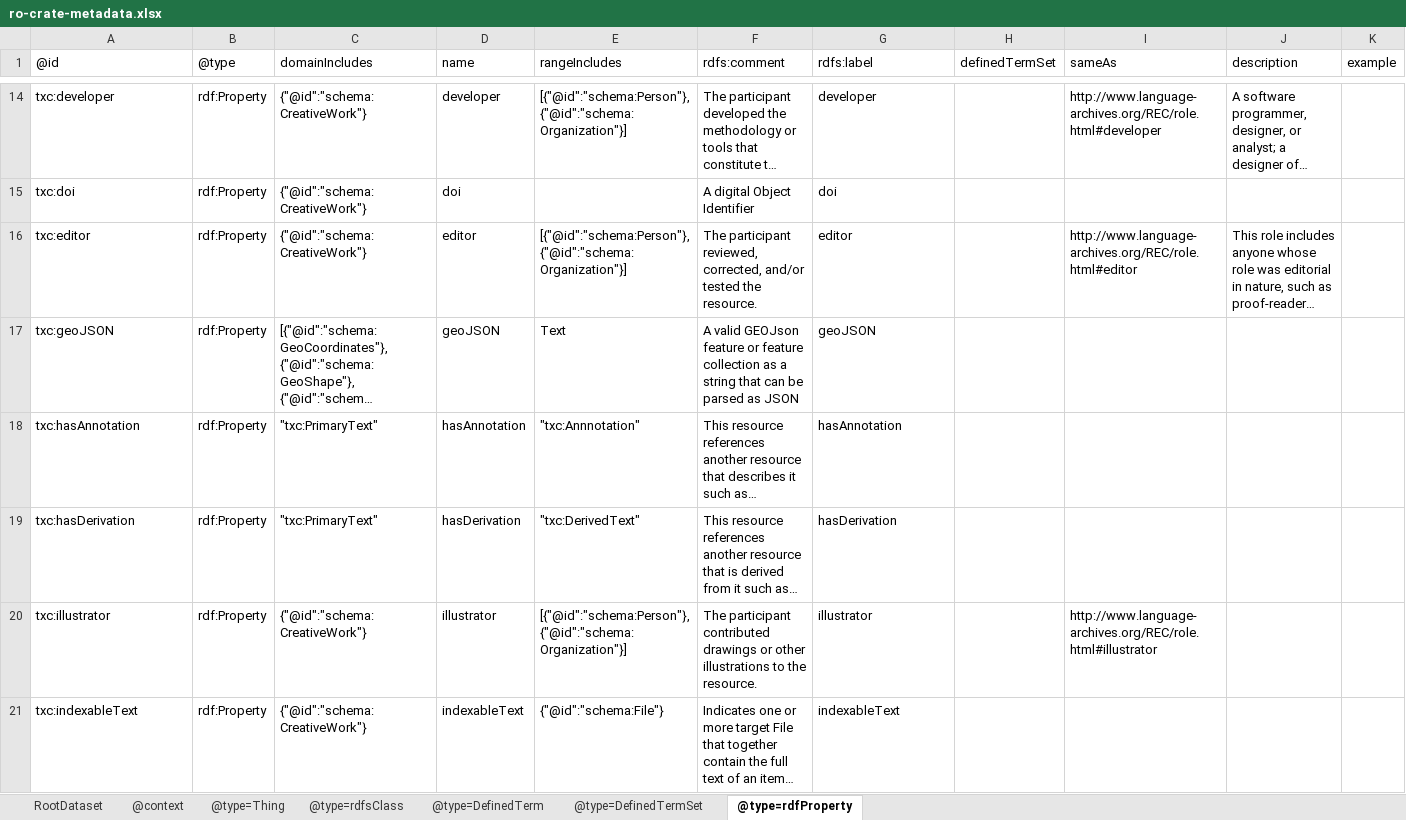
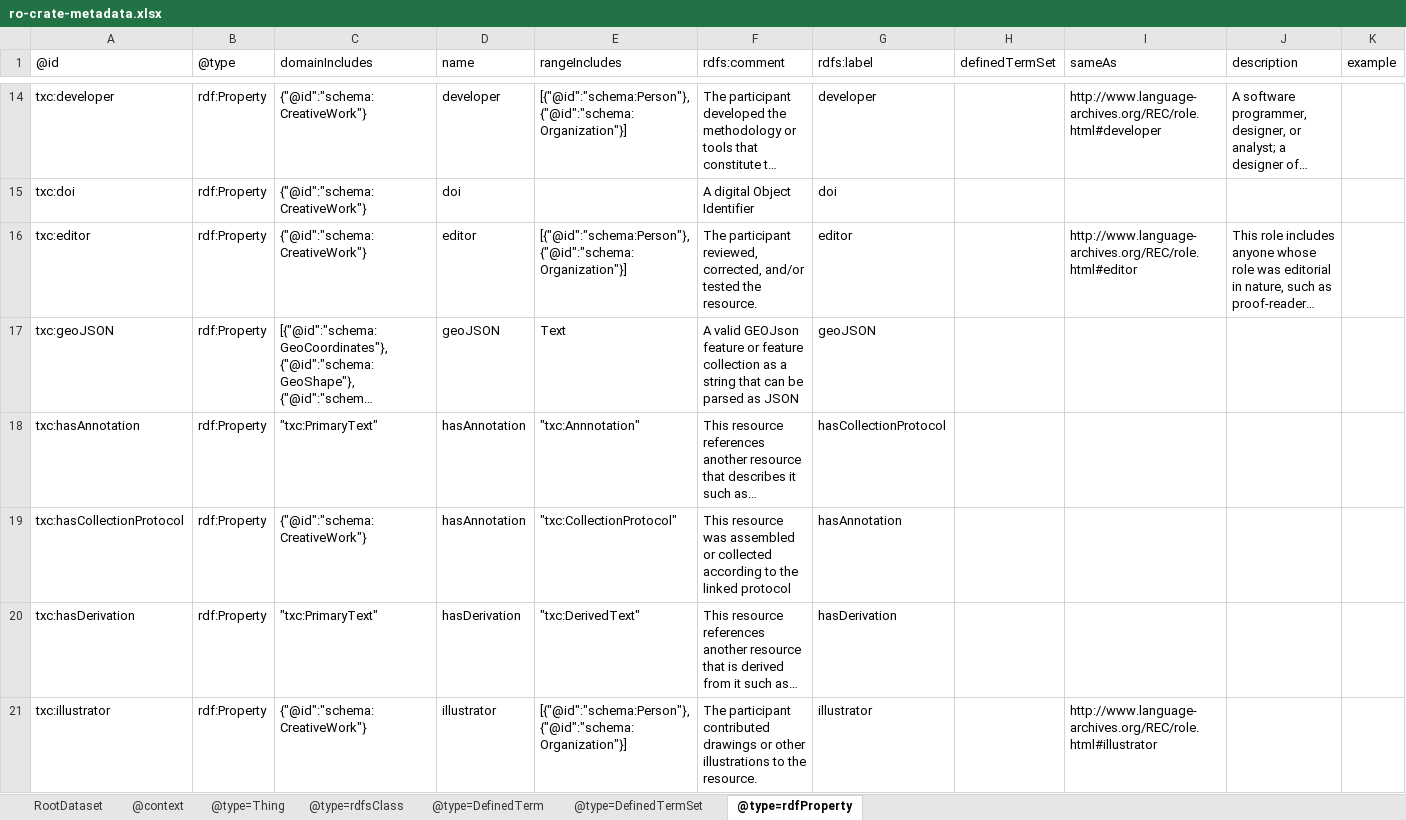
Before and after one commit to Language-Research-Technology/language-data-commons-vocabs, an Excel workbook: ontology/ro-crate-metadata.xlsx, sheet @type=rdfProperty, drawn as a sheet; only a part is shown, gaps mark what is left out; the shorter side is filled out with more unchanged rows; long unchanged cells end in …; values as stored, in another font and other column widths than the file's, no borders; the diff names each change by its address in the sheet, - before the commit and + after, or states it on an @@ line.

Commit message:
Fixed a few typos and added in the collection profile

```diff
--- a/ontology/ro-crate-metadata.xlsx (sheet @type=rdfProperty)
+++ b/ontology/ro-crate-metadata.xlsx (sheet @type=rdfProperty)
-G18 (rdfs:label): hasAnnotation
+G18 (rdfs:label): hasCollectionProtocol
+row 19: txc:hasCollectionProtocol | rdf:Property | {"@id":"schema:CreativeWork"} | hasAnnotation | "txc:CollectionProtocol" | This resource was assembled or collected according to the linked protocol | hasAnnotation
```
Also changed, not shown: sheet @type=DefinedTerm, sheet @type=DefinedTermSet, 4 other files.
